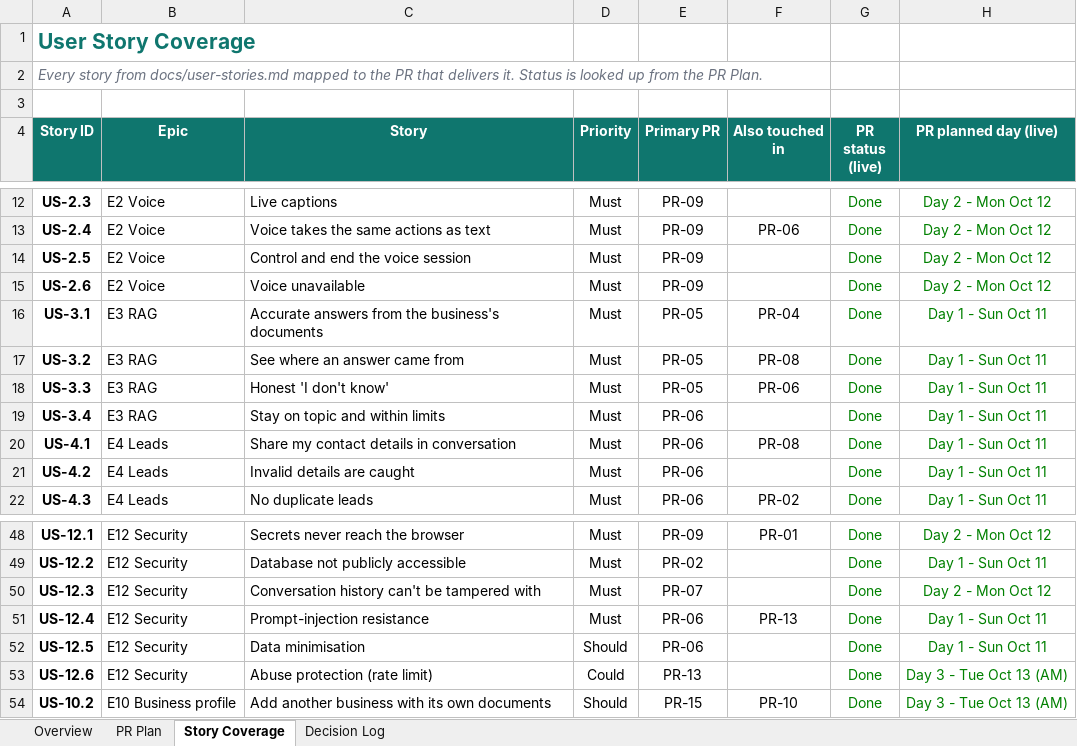
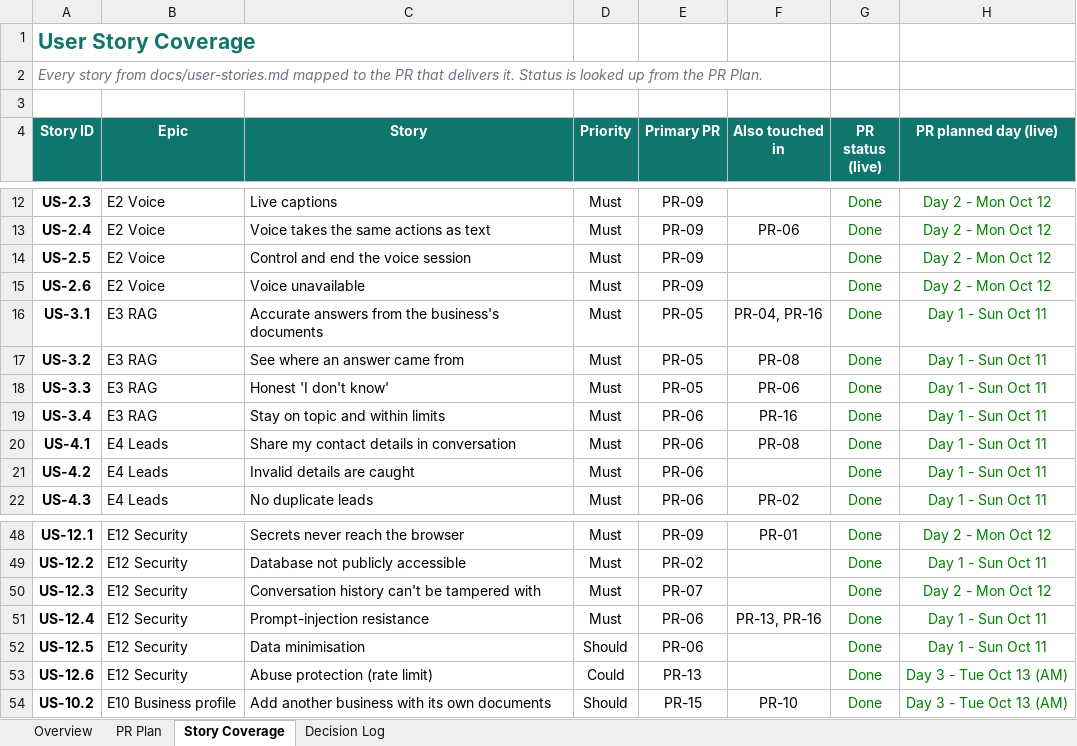
Before and after one commit to mohamedhamedd/ai-customer-assistant, an Excel workbook: docs/project-plan.xlsx, sheet Story Coverage, drawn as a sheet; only a part is shown, gaps mark what is left out; values as stored, in another font and other column widths than the file's, no borders; charts and pictures and conditional formats not drawn; the diff names each change by its address in the sheet, - before the commit and + after, or states it on an @@ line.

```diff
--- a/docs/project-plan.xlsx (sheet Story Coverage)
+++ b/docs/project-plan.xlsx (sheet Story Coverage)
-F16 (Also touched in): PR-04
+F16 (Also touched in): PR-04, PR-16
-F19 (Also touched in): (empty)
+F19 (Also touched in): PR-16
-F51 (Also touched in): PR-13
+F51 (Also touched in): PR-13, PR-16
```
Also changed, not shown: sheet PR Plan, sheet Overview, sheet Decision Log, formulas that keep their value, 32 other files.
